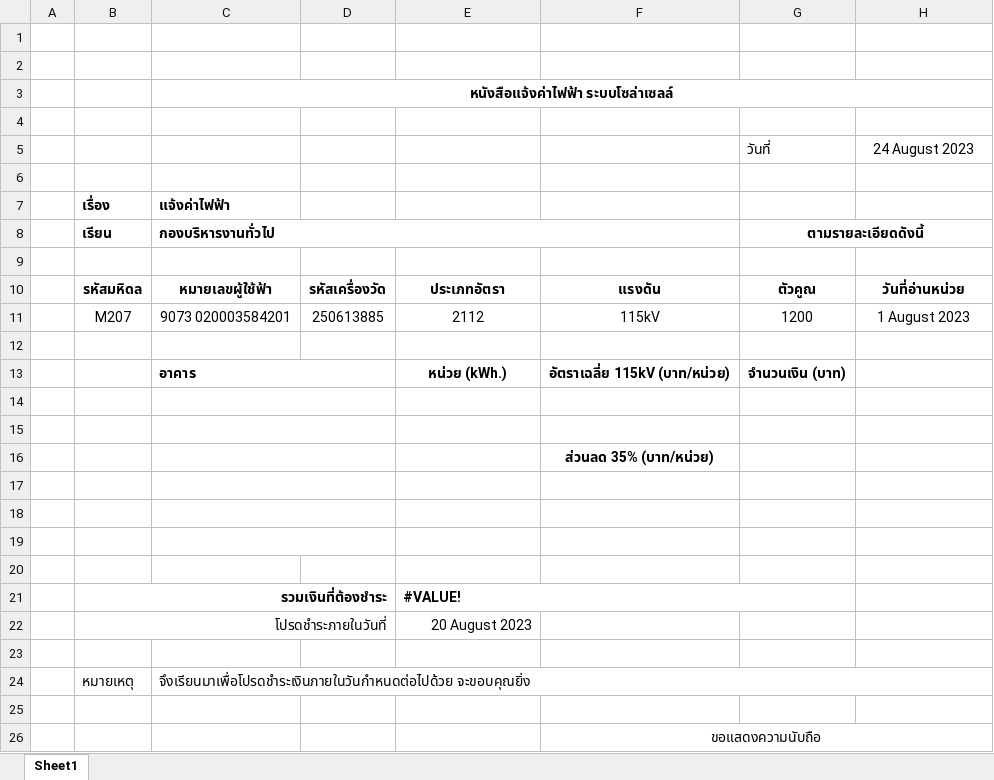
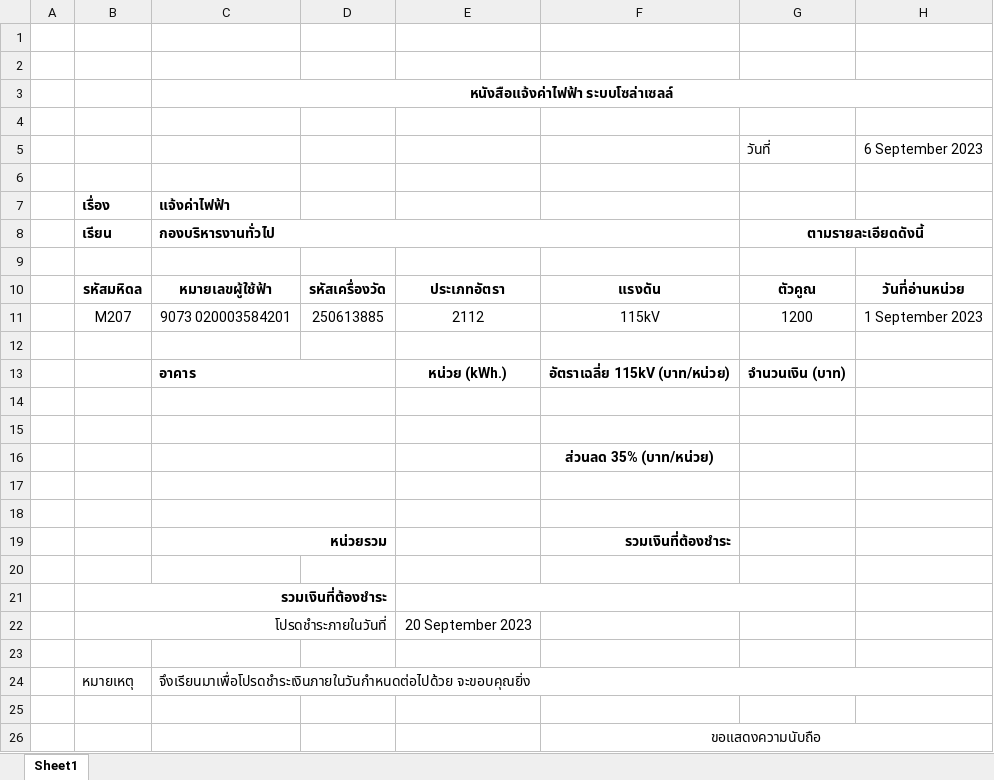
Before and after one commit to chinrx7/ReportApi, an Excel workbook: ReportApi/bin/Debug/net4.8.1/BillMaster1.xlsx, sheet Sheet1, drawn as a sheet; only a part is shown; values as stored, in another font and other column widths than the file's, no borders; charts and pictures not drawn; removed rows and columns are numbered as before the commit, all else as after; the diff names each change by its address in the sheet, - before the commit and + after, or states it on an @@ line.

```diff
--- a/ReportApi/bin/Debug/net4.8.1/BillMaster1.xlsx (sheet Sheet1)
+++ b/ReportApi/bin/Debug/net4.8.1/BillMaster1.xlsx (sheet Sheet1)
-H5: 24 August 2023
+H5: 6 September 2023
-H11: 1 August 2023
+H11: 1 September 2023
+row 19:  |  | หน่วยรวม |  |  | รวมเงินที่ต้องชำระ
-C19:D19 merged
-B21: (empty)
+B21: รวมเงินที่ต้องชำระ
+B21:D21 merged
+E21:G21 merged
-row 21:  | รวมเงินที่ต้องชำระ |  |  | #VALUE!
-E22: 20 August 2023
+E22: 20 September 2023
```
Also changed, not shown: formulas that keep their value, ReportApi/bin/Debug/net4.8.1/BSUMBILLMASTER.xlsx, 6 other files.
